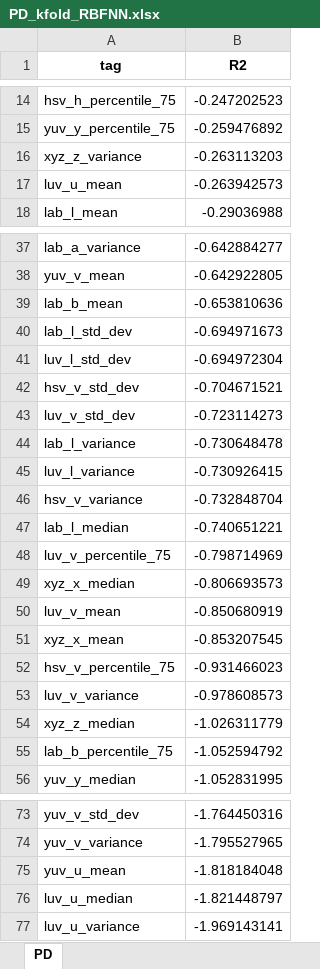
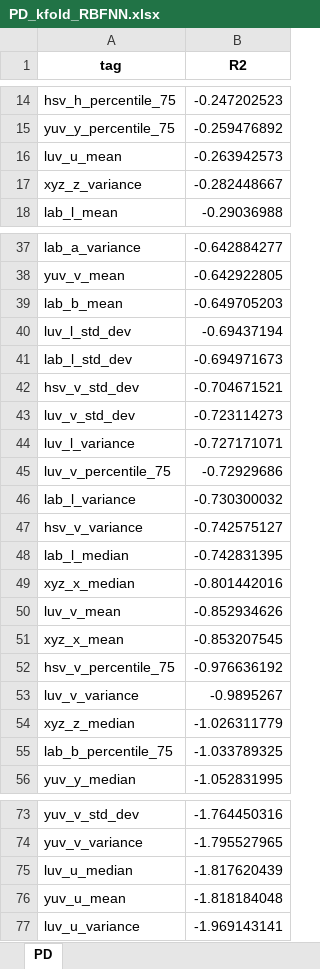
Before and after one commit to ilvnr999/stage21to3feature, an Excel workbook: stage2_excels/PD/PD_kfold_RBFNN.xlsx, sheet PD, drawn as a sheet; only a part is shown, gaps mark what is left out; values as stored, in another font and other column widths than the file's, no borders; removed rows and columns are numbered as before the commit, all else as after; the diff covers the shown part only; the diff names each change by its address in the sheet, - before the commit and + after, or states it on an @@ line.

Commit message:
RBFNN修改迴圈

```diff
--- a/stage2_excels/PD/PD_kfold_RBFNN.xlsx (sheet PD)
+++ b/stage2_excels/PD/PD_kfold_RBFNN.xlsx (sheet PD)
-row 16: xyz_z_variance | -0.263113203
+row 17: xyz_z_variance | -0.282448667
-B39 (R2): -0.653810636
+B39 (R2): -0.649705203
+row 40: luv_l_std_dev | -0.69437194
-row 41: luv_l_std_dev | -0.694972304
-row 44: lab_l_variance | -0.730648478
-B44 (R2): -0.730926415
+B44 (R2): -0.727171071
+row 45: luv_v_percentile_75 | -0.72929686
+row 46: lab_l_variance | -0.730300032
-B47 (R2): -0.732848704
+B47 (R2): -0.742575127
-B48 (R2): -0.740651221
+B48 (R2): -0.742831395
-row 48: luv_v_percentile_75 | -0.798714969
-B49 (R2): -0.806693573
+B49 (R2): -0.801442016
-B50 (R2): -0.850680919
+B50 (R2): -0.852934626
-B52 (R2): -0.931466023
+B52 (R2): -0.976636192
-B53 (R2): -0.978608573
+B53 (R2): -0.9895267
-B55 (R2): -1.052594792
+B55 (R2): -1.033789325
+row 75: luv_u_median | -1.817620439
-row 76: luv_u_median | -1.821448797
```
Also changed, not shown: 2 edited cells elsewhere in this sheet, stage2_excels/GA/GA_kfold_RBFNN.xlsx, stage2_excels/SP/SP_kfold_RBFNN.xlsx, 1 other file.
